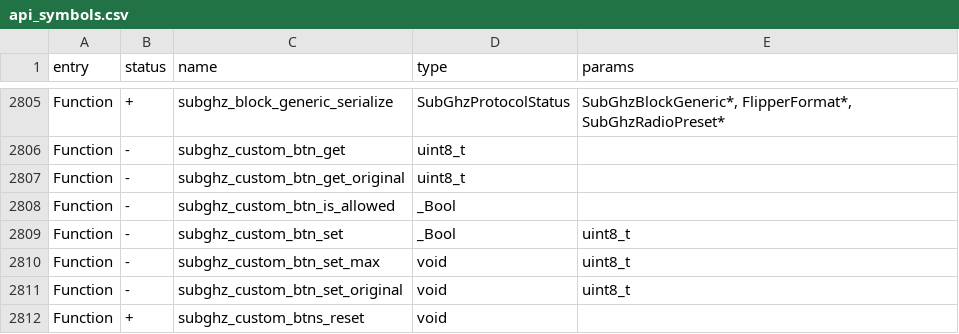
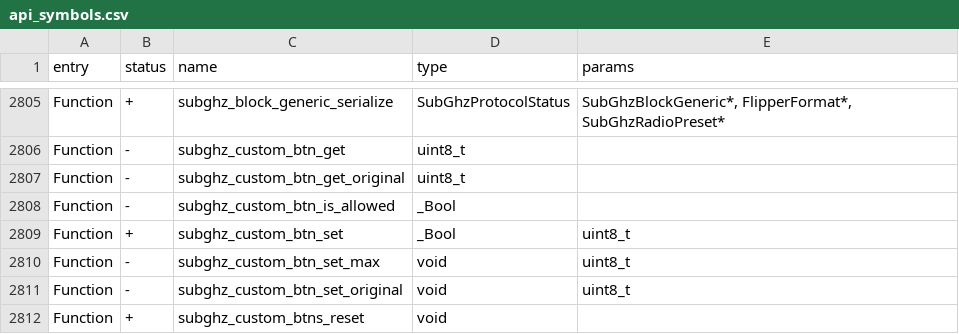
Before and after one commit to WireSeed/FlipperZero-RogueMaster, a CSV file: firmware/targets/f7/api_symbols.csv, drawn as a sheet; only a part is shown, gaps mark what is left out.

Commit message:
Fix for SubGHz Remote Load

```diff
--- a/firmware/targets/f7/api_symbols.csv
+++ b/firmware/targets/f7/api_symbols.csv
@@ -2808,3 +2808,3 @@ Function,-,subghz_custom_btn_get_original,uint8_t,
 Function,-,subghz_custom_btn_is_allowed,_Bool,
-Function,-,subghz_custom_btn_set,_Bool,uint8_t
+Function,+,subghz_custom_btn_set,_Bool,uint8_t
 Function,-,subghz_custom_btn_set_max,void,uint8_t
```
